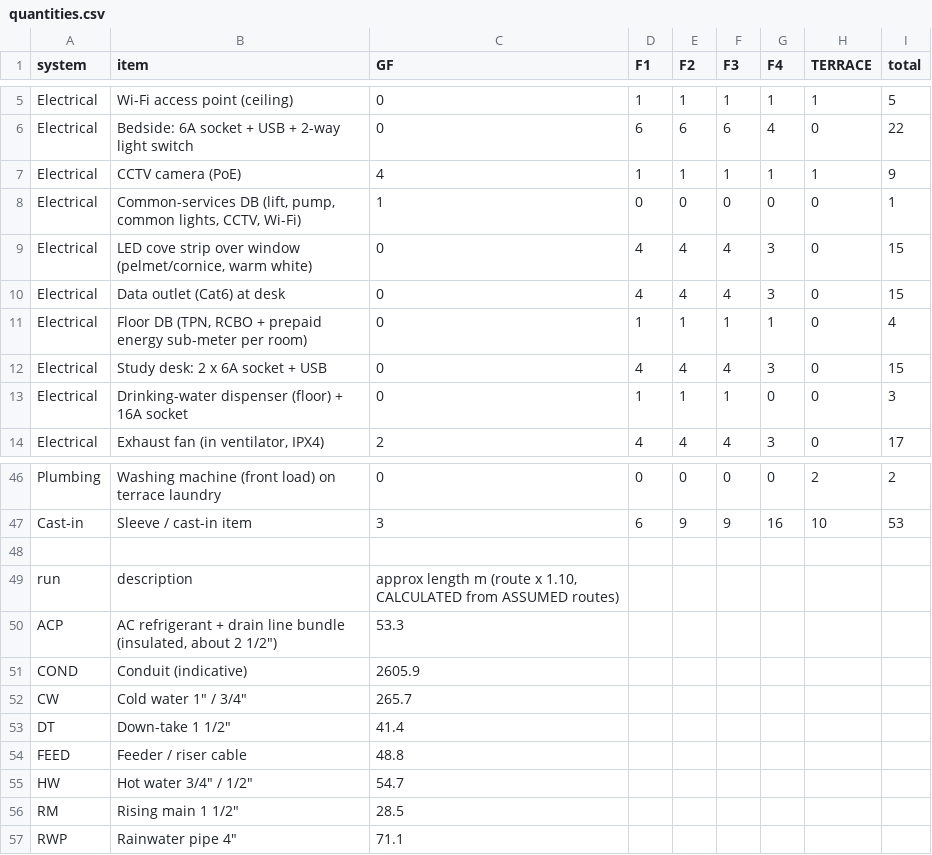
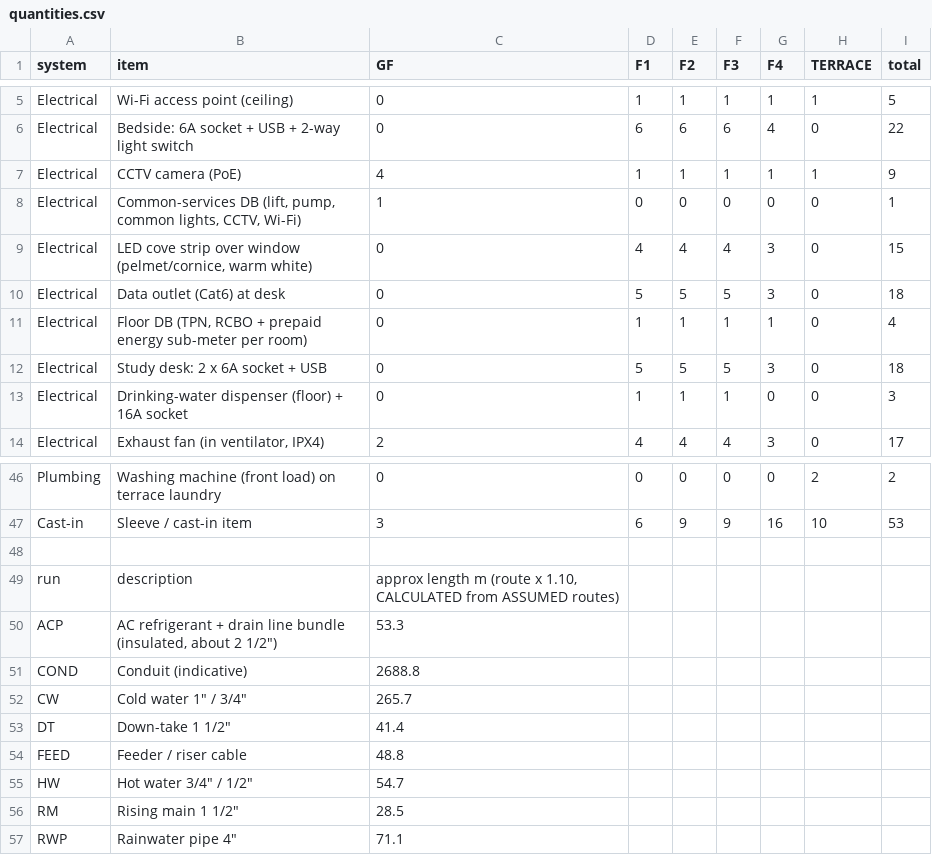
Before and after one commit to gangwalsanchit1/Dummy, a CSV file: docs/schedules/quantities.csv, drawn as a sheet; only a part is shown, gaps mark what is left out.

```diff
--- a/docs/schedules/quantities.csv
+++ b/docs/schedules/quantities.csv
@@ -9,5 +9,5 @@ Electrical,"Common-services DB (lift, pump, common lights, CCTV, Wi-Fi)",1,0,0,0
 Electrical,"LED cove strip over window (pelmet/cornice, warm white)",0,4,4,4,3,0,15
-Electrical,Data outlet (Cat6) at desk,0,4,4,4,3,0,15
+Electrical,Data outlet (Cat6) at desk,0,5,5,5,3,0,18
 Electrical,"Floor DB (TPN, RCBO + prepaid energy sub-meter per room)",0,1,1,1,1,0,4
-Electrical,Study desk: 2 x 6A socket + USB,0,4,4,4,3,0,15
+Electrical,Study desk: 2 x 6A socket + USB,0,5,5,5,3,0,18
 Electrical,Drinking-water dispenser (floor) + 16A socket,0,1,1,1,0,0,3
@@ -50,3 +50,3 @@ run,description,"approx length m (route x 1.10, CALCULATED from ASSUMED routes)"
 ACP,"AC refrigerant + drain line bundle (insulated, about 2 1/2"")",53.3
-COND,Conduit (indicative),2605.9
+COND,Conduit (indicative),2688.8
 CW,"Cold water 1"" / 3/4""",265.7
```
Also changed, not shown: docs/schedules/furniture_schedule.csv, docs/schedules/points_schedule.csv, 21 other files.
